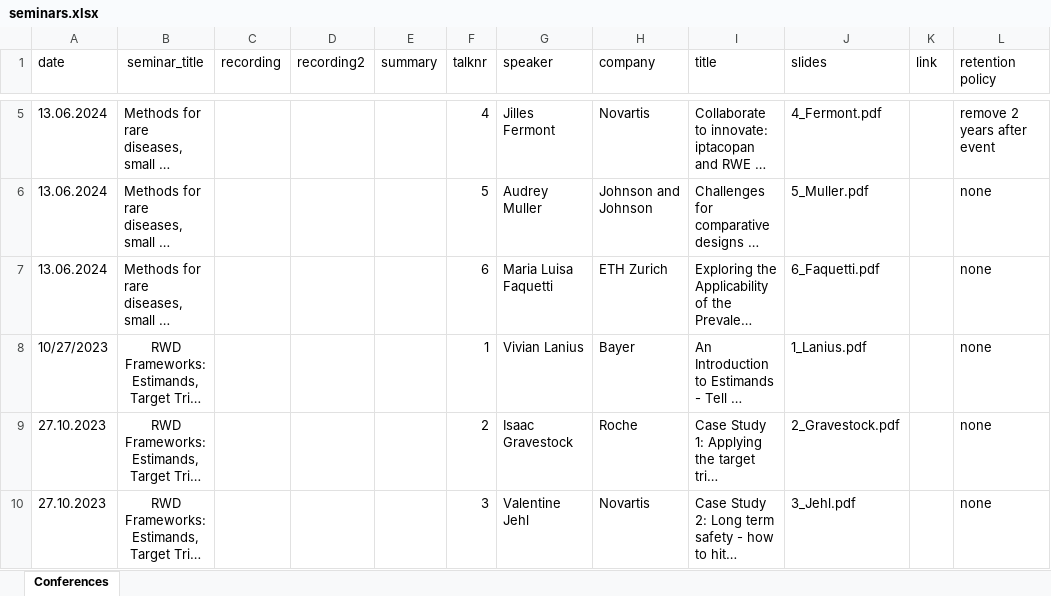
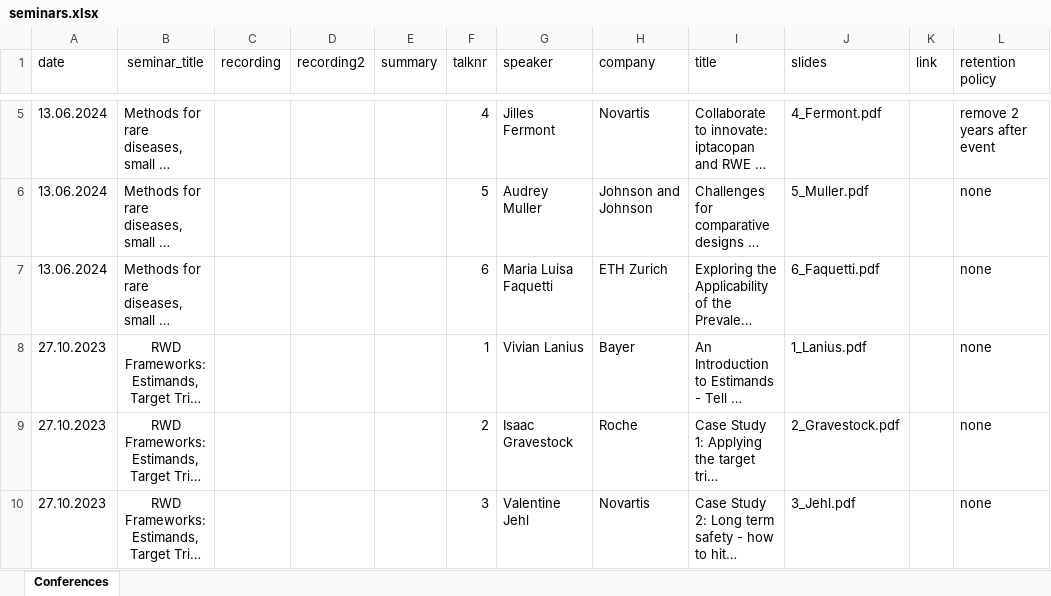
Before and after one commit to BaselEpiSeminar/home, an Excel workbook: data/seminars.xlsx, sheet Conferences, drawn as a sheet; only a part is shown, gaps mark what is left out; long unchanged cells end in …; values as stored, in another font and other column widths than the file's, no borders; charts and pictures not drawn; the diff names each change by its address in the sheet, - before the commit and + after, or states it on an @@ line.

Commit message:
Add files via upload

```diff
--- a/data/seminars.xlsx (sheet Conferences)
+++ b/data/seminars.xlsx (sheet Conferences)
-A8 (date): 10/27/2023
+A8 (date): 27.10.2023
```
Also changed, not shown: charts or pictures.
